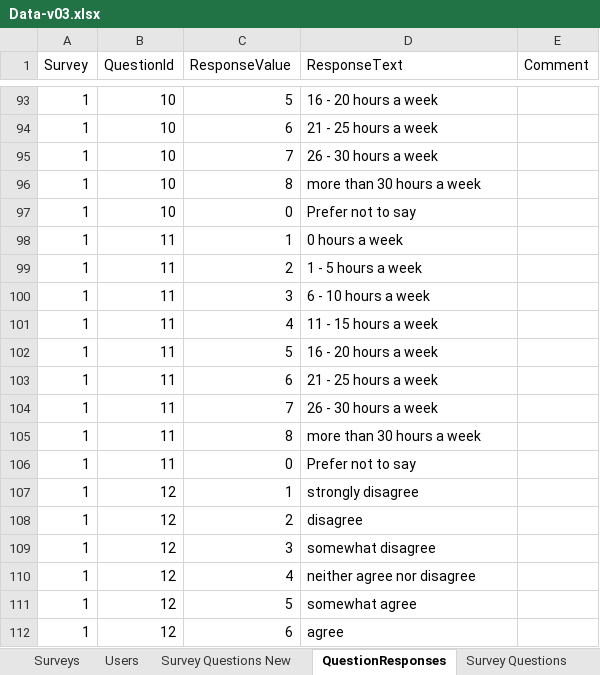
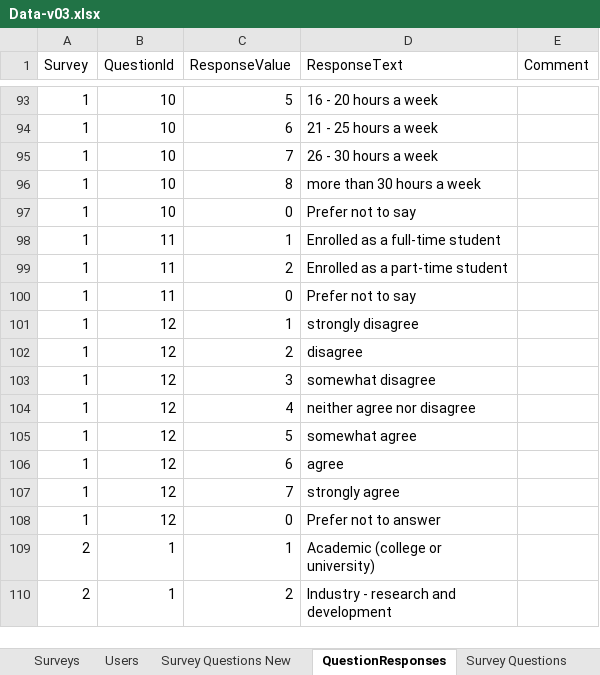
Before and after one commit to dnguy262/csc366-project-raythked, an Excel workbook: excel_parse/Data-v03.xlsx, sheet QuestionResponses, drawn as a sheet; only a part is shown, gaps mark what is left out; the shorter side is filled out with more unchanged rows; values as stored, in another font and other column widths than the file's, no borders; the diff names each change by its address in the sheet, - before the commit and + after, or states it on an @@ line.

```diff
--- a/excel_parse/Data-v03.xlsx (sheet QuestionResponses)
+++ b/excel_parse/Data-v03.xlsx (sheet QuestionResponses)
-D98 (ResponseText): 0 hours a week
+D98 (ResponseText): Enrolled as a full-time student
-D99 (ResponseText): 1 - 5 hours a week
+D99 (ResponseText): Enrolled as a part-time student
-row 100: 1 | 11 | 3 | 6 - 10 hours a week
-row 101: 1 | 11 | 4 | 11 - 15 hours a week
-row 102: 1 | 11 | 5 | 16 - 20 hours a week
-row 103: 1 | 11 | 6 | 21 - 25 hours a week
-row 104: 1 | 11 | 7 | 26 - 30 hours a week
-row 105: 1 | 11 | 8 | more than 30 hours a week
```
Also changed, not shown: sheet Work Preferences.
